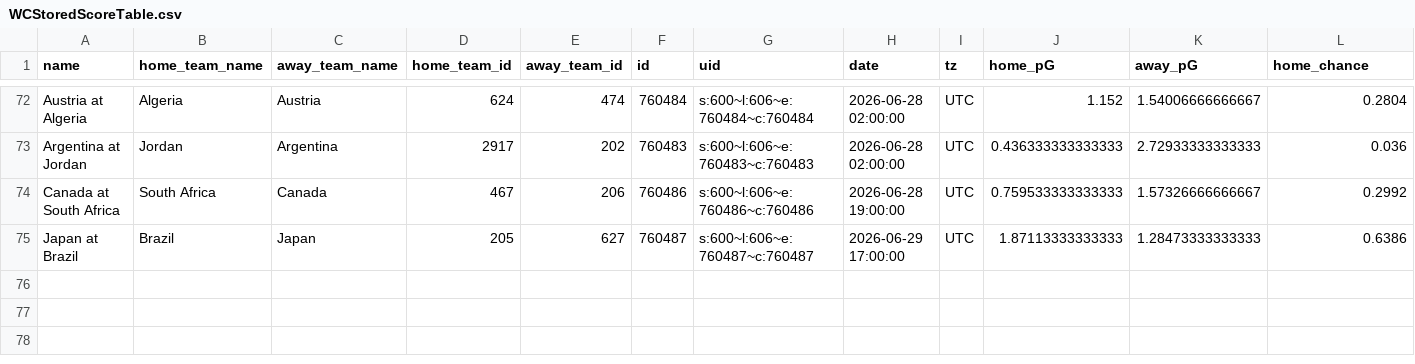
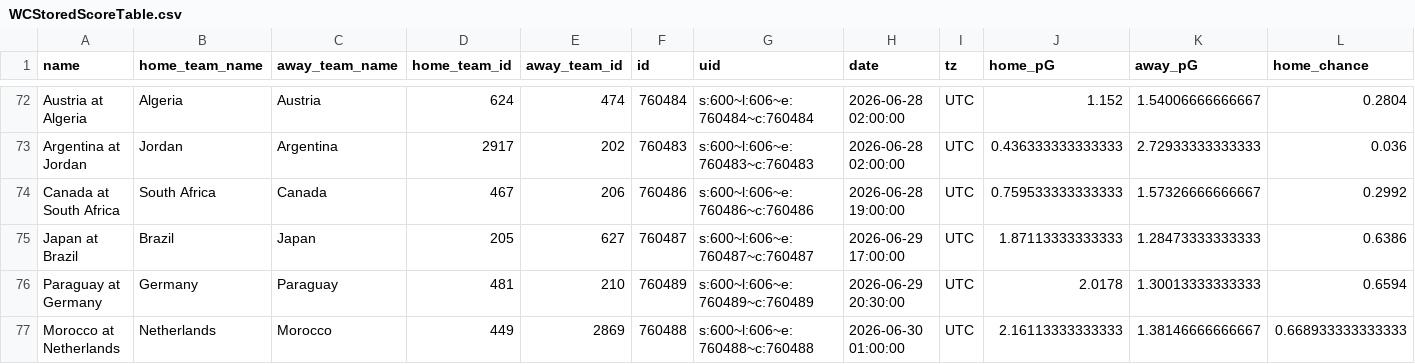
Before and after one commit to zecellomaster/tprdatarepo, a CSV file: 2026 World Cup/WCStoredScoreTable.csv, drawn as a sheet; only a part is shown, gaps mark what is left out; rows hold the shown columns only; the diff names each change by its address in the sheet, - before the commit and + after, or states it on an @@ line.

```diff
--- a/2026 World Cup/WCStoredScoreTable.csv
+++ b/2026 World Cup/WCStoredScoreTable.csv
+row 76: Paraguay at Germany | Germany | Paraguay | 481 | 210 | 760489 | s:600~l:606~e:760489~c:760489 | 2026-06-29 20:30:00 | UTC | 2.0178 | 1.30013333333333 | 0.6594
+row 77: Morocco at Netherlands | Netherlands | Morocco | 449 | 2869 | 760488 | s:600~l:606~e:760488~c:760488 | 2026-06-30 01:00:00 | UTC | 2.16113333333333 | 1.38146666666667 | 0.668933333333333
```
Also changed, not shown: 2026 World Cup/WCRefinedScoreTable.csv, 2026 World Cup/WCTournamentOdds.csv, 5 other files.
